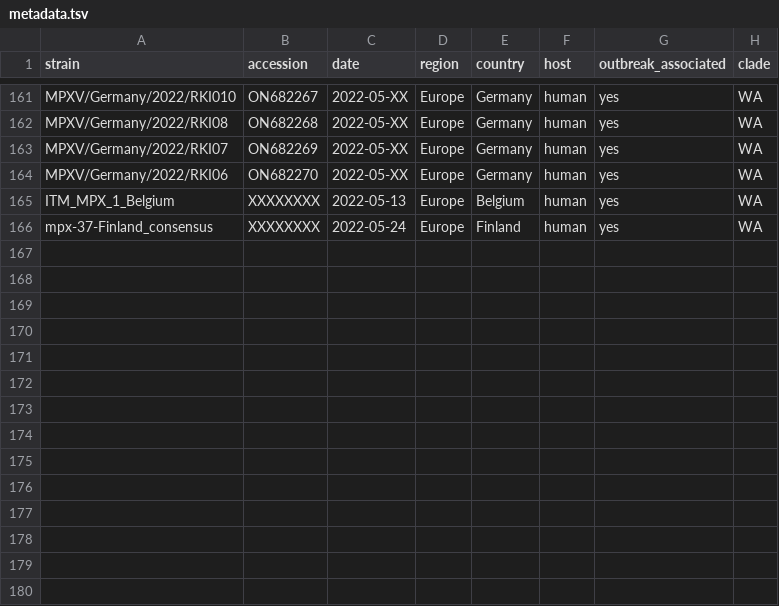
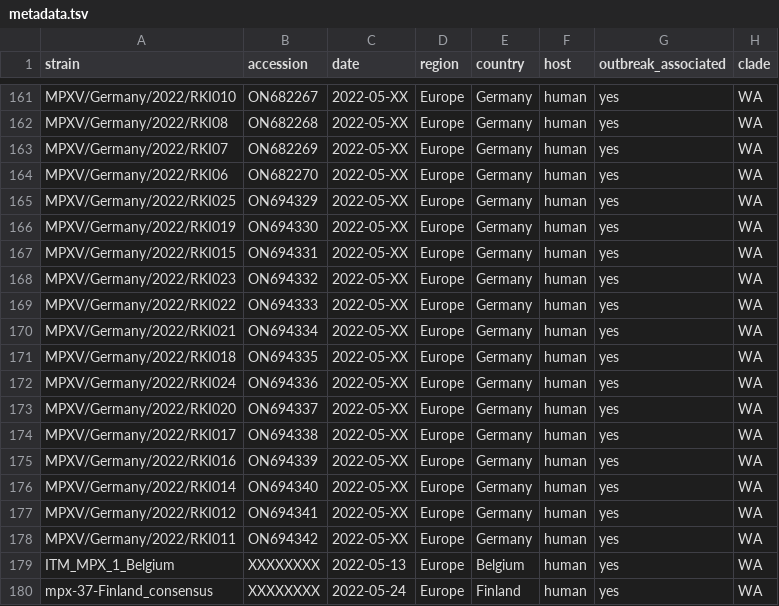
Before and after one commit to nextstrain/mpox, a TSV file: example_data/metadata.tsv, drawn as a sheet; only a part is shown, gaps mark what is left out; the diff names each change by its address in the sheet, - before the commit and + after, or states it on an @@ line.

Commit message:
data: add metadata for 14 new German sequences

```diff
--- a/example_data/metadata.tsv
+++ b/example_data/metadata.tsv
+row 165: MPXV/Germany/2022/RKI025 | ON694329 | 2022-05-XX | Europe | Germany | human | yes | WA
+row 166: MPXV/Germany/2022/RKI019 | ON694330 | 2022-05-XX | Europe | Germany | human | yes | WA
+row 167: MPXV/Germany/2022/RKI015 | ON694331 | 2022-05-XX | Europe | Germany | human | yes | WA
+row 168: MPXV/Germany/2022/RKI023 | ON694332 | 2022-05-XX | Europe | Germany | human | yes | WA
+row 169: MPXV/Germany/2022/RKI022 | ON694333 | 2022-05-XX | Europe | Germany | human | yes | WA
+row 170: MPXV/Germany/2022/RKI021 | ON694334 | 2022-05-XX | Europe | Germany | human | yes | WA
+row 171: MPXV/Germany/2022/RKI018 | ON694335 | 2022-05-XX | Europe | Germany | human | yes | WA
+row 172: MPXV/Germany/2022/RKI024 | ON694336 | 2022-05-XX | Europe | Germany | human | yes | WA
+row 173: MPXV/Germany/2022/RKI020 | ON694337 | 2022-05-XX | Europe | Germany | human | yes | WA
+row 174: MPXV/Germany/2022/RKI017 | ON694338 | 2022-05-XX | Europe | Germany | human | yes | WA
+row 175: MPXV/Germany/2022/RKI016 | ON694339 | 2022-05-XX | Europe | Germany | human | yes | WA
+row 176: MPXV/Germany/2022/RKI014 | ON694340 | 2022-05-XX | Europe | Germany | human | yes | WA
+row 177: MPXV/Germany/2022/RKI012 | ON694341 | 2022-05-XX | Europe | Germany | human | yes | WA
+row 178: MPXV/Germany/2022/RKI011 | ON694342 | 2022-05-XX | Europe | Germany | human | yes | WA
```
